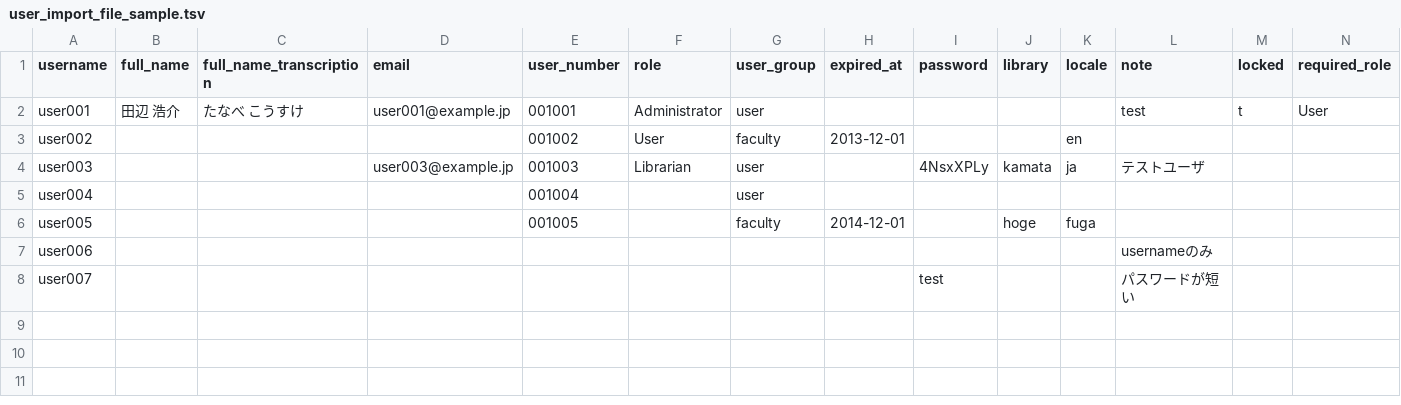
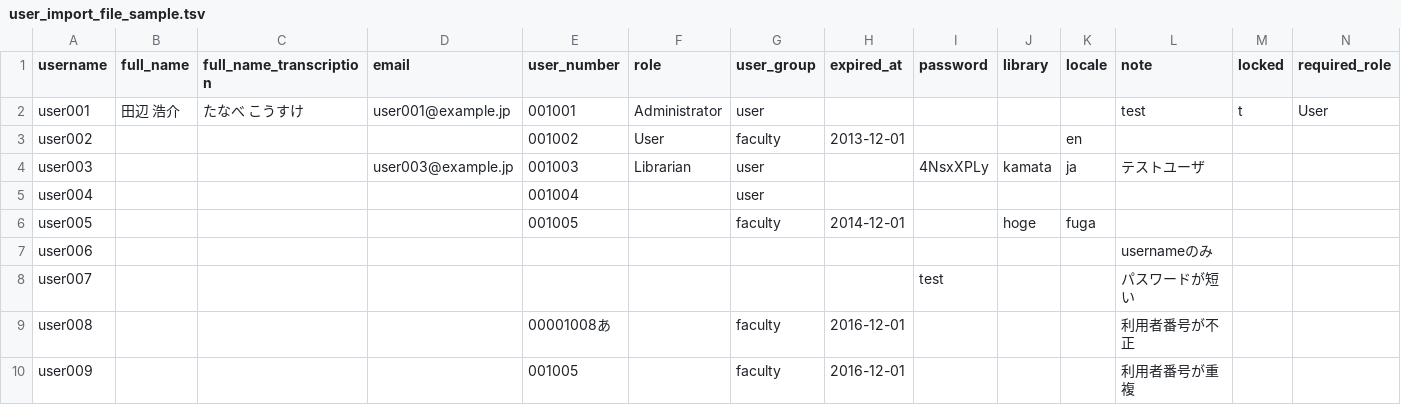
Before and after one commit to TopDev-coder/Library, a TSV file: examples/user_import_file_sample.tsv, drawn as a sheet; only a part is shown; rows hold the shown columns only; the diff names each change by its address in the sheet, - before the commit and + after, or states it on an @@ line.

Commit message:
do not create user if profile is not valid next-l/enju_leaf#1036

```diff
--- a/examples/user_import_file_sample.tsv
+++ b/examples/user_import_file_sample.tsv
+row 9: user008 |  |  |  | 00001008あ |  | faculty | 2016-12-01 |  |  |  | 利用者番号が不正
+row 10: user009 |  |  |  | 001005 |  | faculty | 2016-12-01 |  |  |  | 利用者番号が重複
```
Also changed, not shown: 2 other files.
